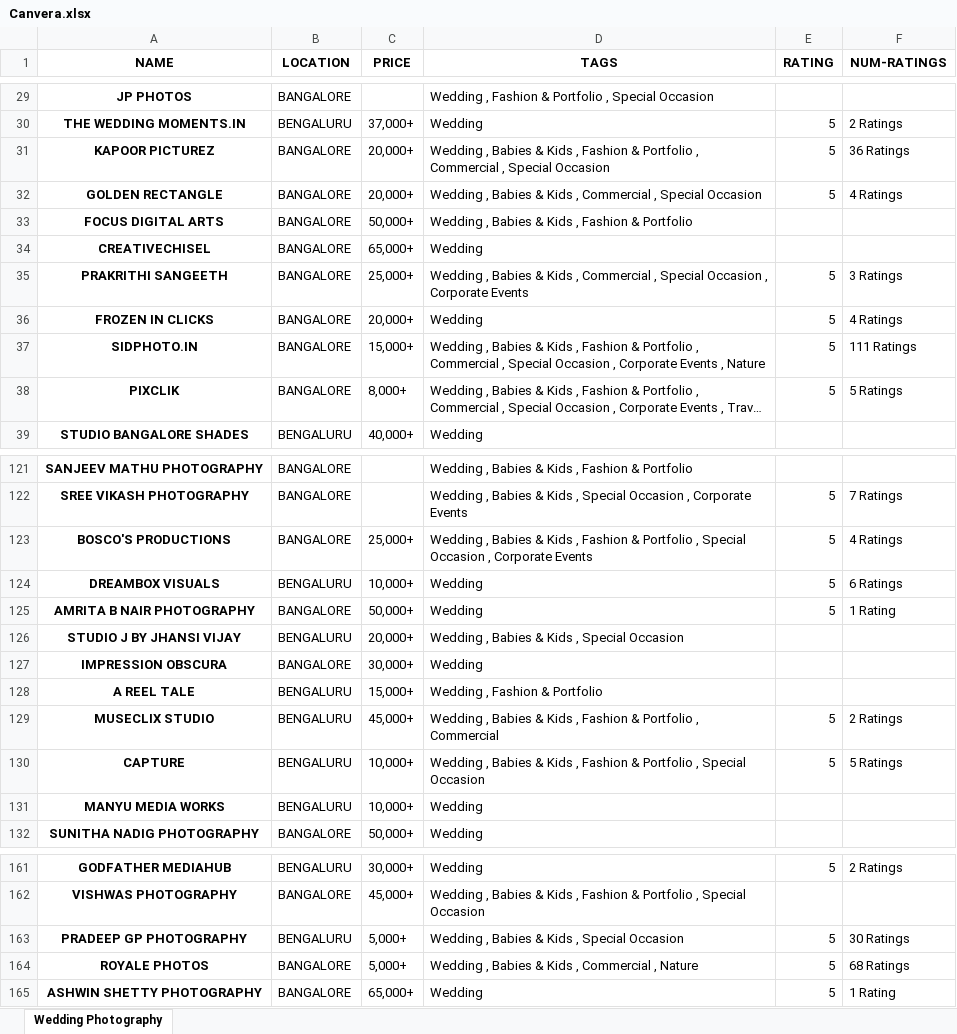
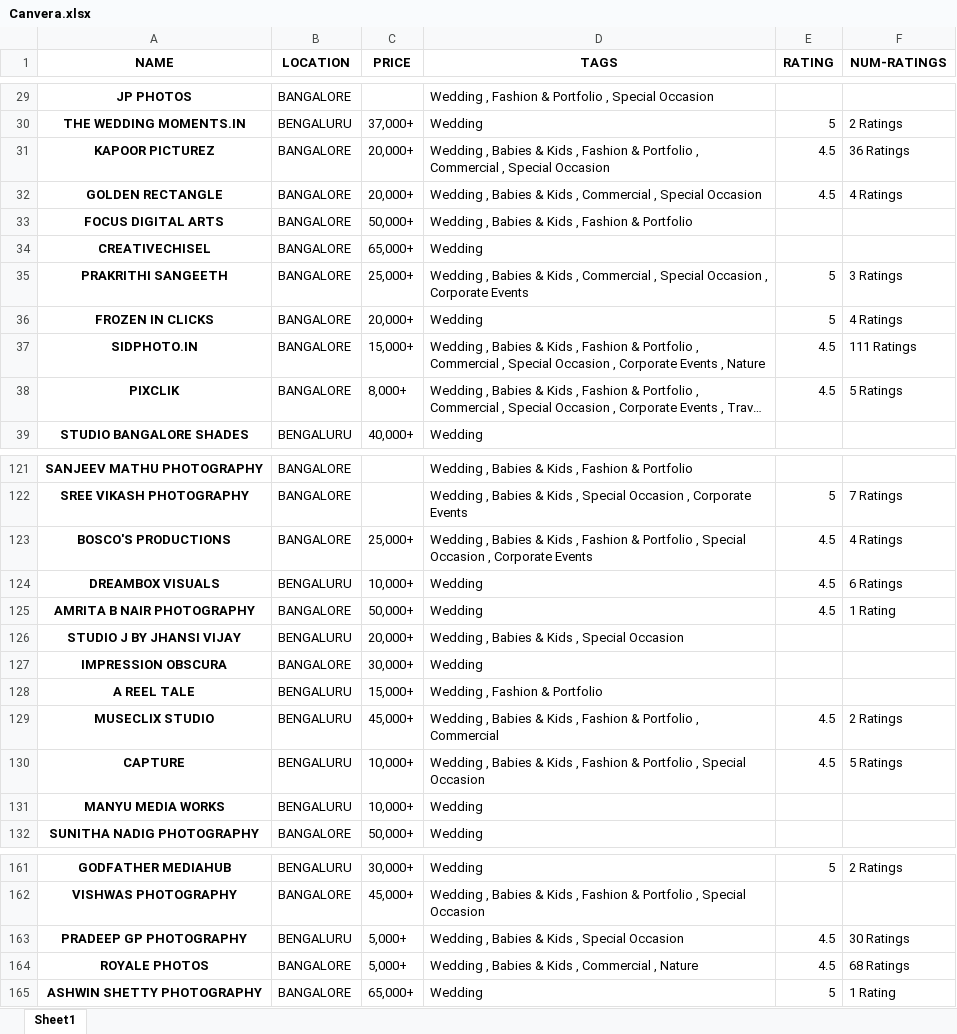
Before and after one commit to shubhamgupta107/Canvera-Scrapper, an Excel workbook: Canvera.xlsx, sheet Sheet1, drawn as a sheet; only a part is shown, gaps mark what is left out; long unchanged cells end in …; values as stored, in another font and other column widths than the file's, no borders; the diff covers the shown part only; the diff names each change by its address in the sheet, - before the commit and + after, or states it on an @@ line.

```diff
--- a/Canvera.xlsx (sheet Sheet1)
+++ b/Canvera.xlsx (sheet Sheet1)
-sheet tab: Wedding Photography
+sheet tab: Sheet1
-E31:E32 (RATING): 5
+E31:E32 (RATING): 4.5
-E37:E38 (RATING): 5
+E37:E38 (RATING): 4.5
-E123:E125 (RATING): 5
+E123:E125 (RATING): 4.5
-E129:E130 (RATING): 5
+E129:E130 (RATING): 4.5
-E163:E164 (RATING): 5
+E163:E164 (RATING): 4.5
```
Also changed, not shown: 85 added rows, 5 removed rows, 15 moved rows and 22 edited cells elsewhere in this sheet, 1 other file.
